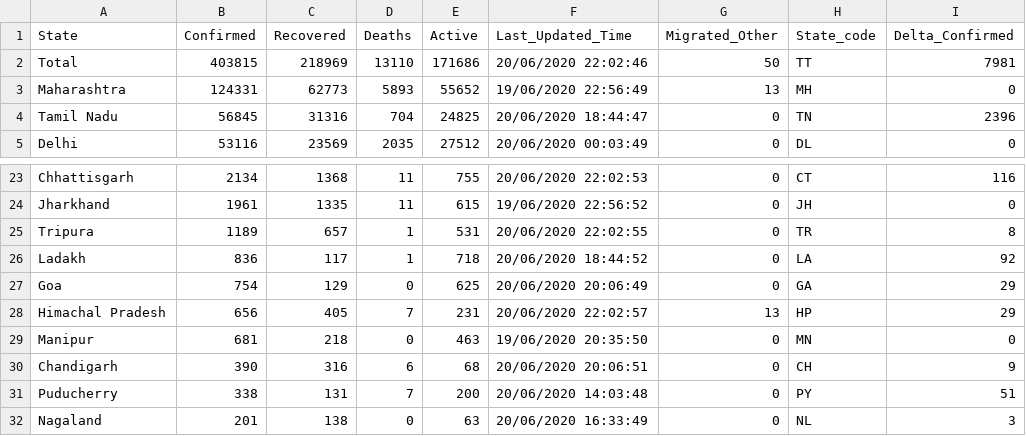
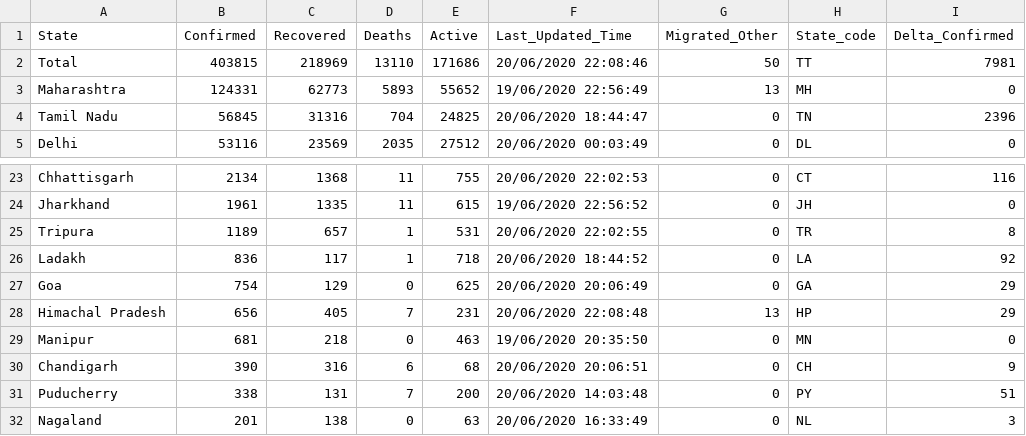
Before and after one commit to KeshariPiyush24/COVID-19-Outbreak-India, a CSV file: data.csv, drawn as a sheet; only a part is shown, gaps mark what is left out; the diff names each change by its address in the sheet, - before the commit and + after, or states it on an @@ line.

```diff
--- a/data.csv
+++ b/data.csv
-F2 (Last_Updated_Time): 20/06/2020 22:02:46
+F2 (Last_Updated_Time): 20/06/2020 22:08:46
-F28 (Last_Updated_Time): 20/06/2020 22:02:57
+F28 (Last_Updated_Time): 20/06/2020 22:08:48
```
